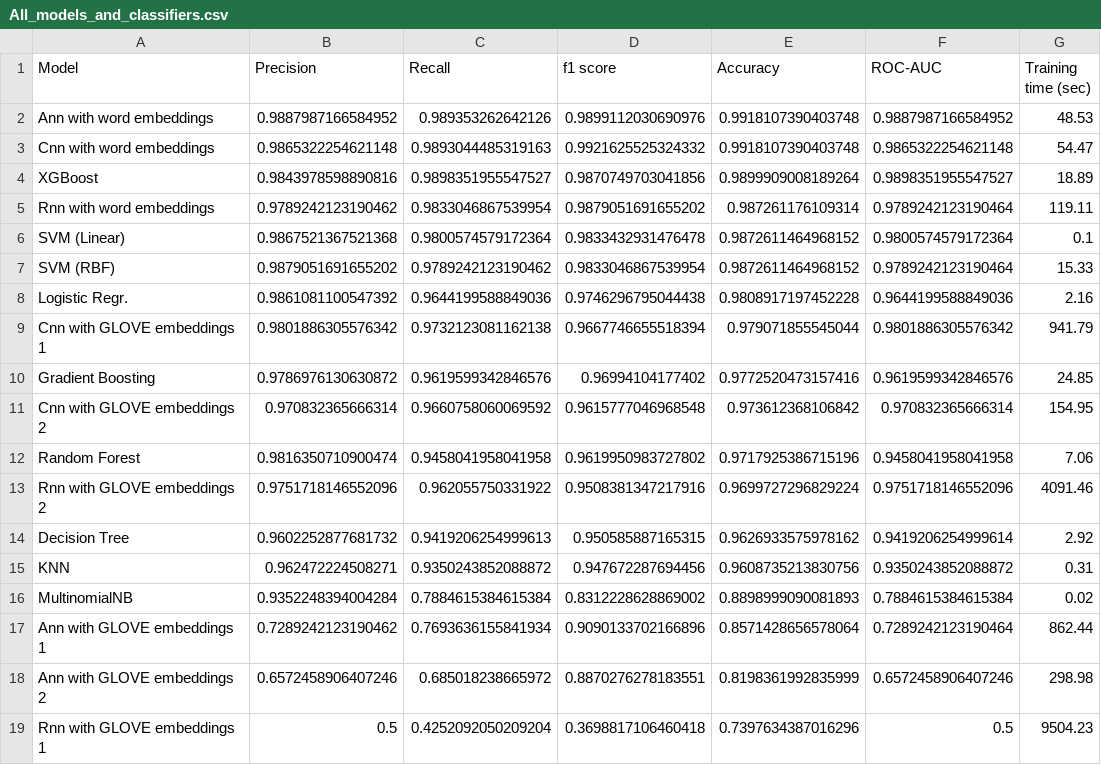
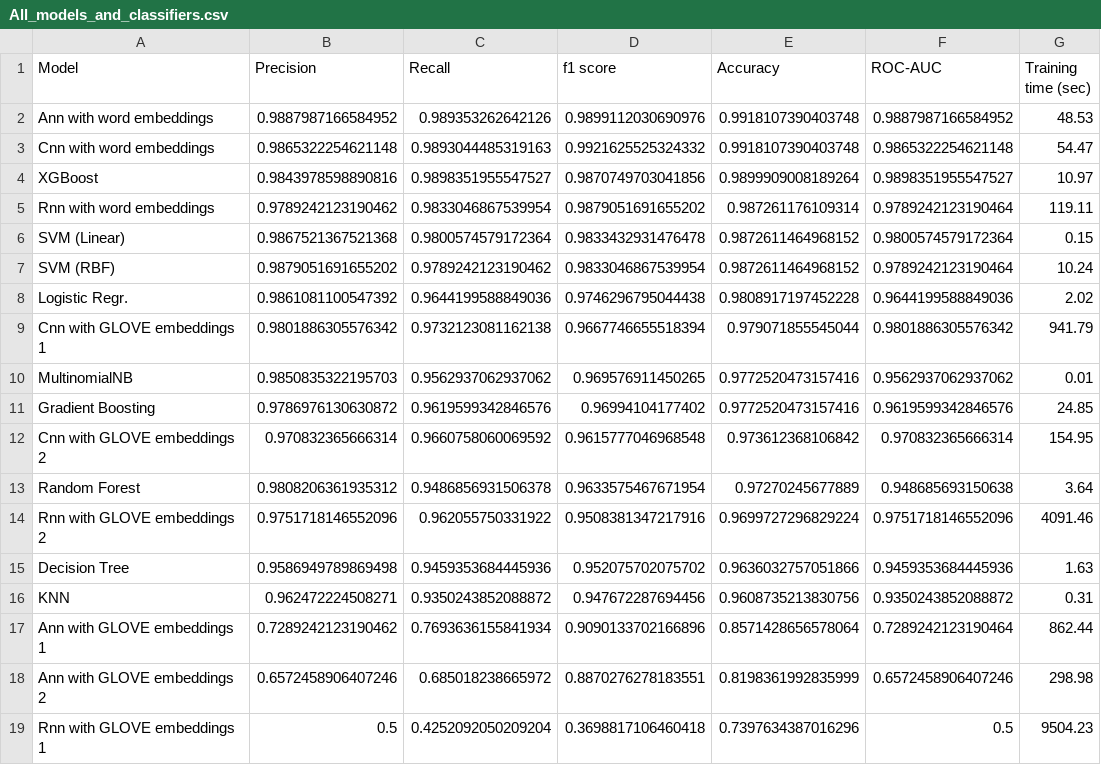
Before and after one commit to shahanHasan/Spam-Email-Classification-Adversarial-Attacks, a CSV file: comparison/All_models_and_classifiers.csv, drawn as a sheet.

```diff
--- a/comparison/All_models_and_classifiers.csv
+++ b/comparison/All_models_and_classifiers.csv
@@ -3,15 +3,15 @@ Ann with word embeddings,0.9887987166584952,0.989353262642126,0.9899112030690976
 Cnn with word embeddings,0.9865322254621148,0.9893044485319163,0.9921625525324332,0.9918107390403748,0.9865322254621148,54.47
-XGBoost,0.9843978598890816,0.9898351955547527,0.9870749703041856,0.9899909008189264,0.9898351955547527,18.89
+XGBoost,0.9843978598890816,0.9898351955547527,0.9870749703041856,0.9899909008189264,0.9898351955547527,10.97
 Rnn with word embeddings,0.9789242123190462,0.9833046867539954,0.9879051691655202,0.987261176109314,0.9789242123190464,119.11
-SVM (Linear),0.9867521367521368,0.9800574579172364,0.9833432931476478,0.9872611464968152,0.9800574579172364,0.1
-SVM (RBF),0.9879051691655202,0.9789242123190462,0.9833046867539954,0.9872611464968152,0.9789242123190464,15.33
-Logistic Regr.,0.9861081100547392,0.9644199588849036,0.9746296795044438,0.9808917197452228,0.9644199588849036,2.16
+SVM (Linear),0.9867521367521368,0.9800574579172364,0.9833432931476478,0.9872611464968152,0.9800574579172364,0.15
+SVM (RBF),0.9879051691655202,0.9789242123190462,0.9833046867539954,0.9872611464968152,0.9789242123190464,10.24
+Logistic Regr.,0.9861081100547392,0.9644199588849036,0.9746296795044438,0.9808917197452228,0.9644199588849036,2.02
 Cnn with GLOVE embeddings 1,0.9801886305576342,0.9732123081162138,0.9667746655518394,0.979071855545044,0.9801886305576342,941.79
+MultinomialNB,0.9850835322195703,0.9562937062937062,0.969576911450265,0.9772520473157416,0.9562937062937062,0.01
 Gradient Boosting,0.9786976130630872,0.9619599342846576,0.96994104177402,0.9772520473157416,0.9619599342846576,24.85
 Cnn with GLOVE embeddings 2,0.970832365666314,0.9660758060069592,0.9615777046968548,0.973612368106842,0.970832365666314,154.95
-Random Forest,0.9816350710900474,0.9458041958041958,0.9619950983727802,0.9717925386715196,0.9458041958041958,7.06
+Random Forest,0.9808206361935312,0.9486856931506378,0.9633575467671954,0.97270245677889,0.948685693150638,3.64
 Rnn with GLOVE embeddings 2,0.9751718146552096,0.962055750331922,0.9508381347217916,0.9699727296829224,0.9751718146552096,4091.46
-Decision Tree,0.9602252877681732,0.9419206254999613,0.950585887165315,0.9626933575978162,0.9419206254999614,2.92
+Decision Tree,0.9586949789869498,0.9459353684445936,0.952075702075702,0.9636032757051866,0.9459353684445936,1.63
 KNN,0.962472224508271,0.9350243852088872,0.947672287694456,0.9608735213830756,0.9350243852088872,0.31
-MultinomialNB,0.9352248394004284,0.7884615384615384,0.8312228628869002,0.8898999090081893,0.7884615384615384,0.02
 Ann with GLOVE embeddings 1,0.7289242123190462,0.7693636155841934,0.9090133702166896,0.8571428656578064,0.7289242123190464,862.44
```
Also changed, not shown: comparison/Classifier_Metrics_Comparison.csv, comparison/Metrics_Comparison.csv, 3 other files.
